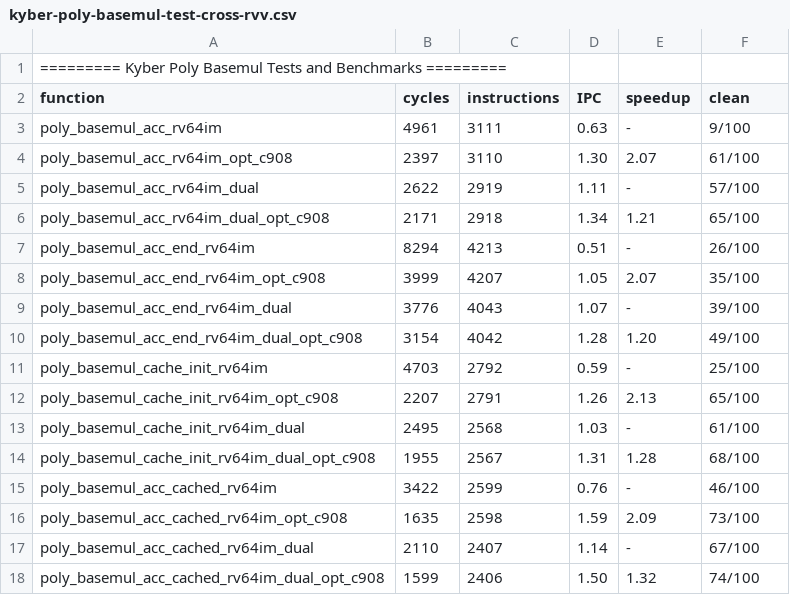
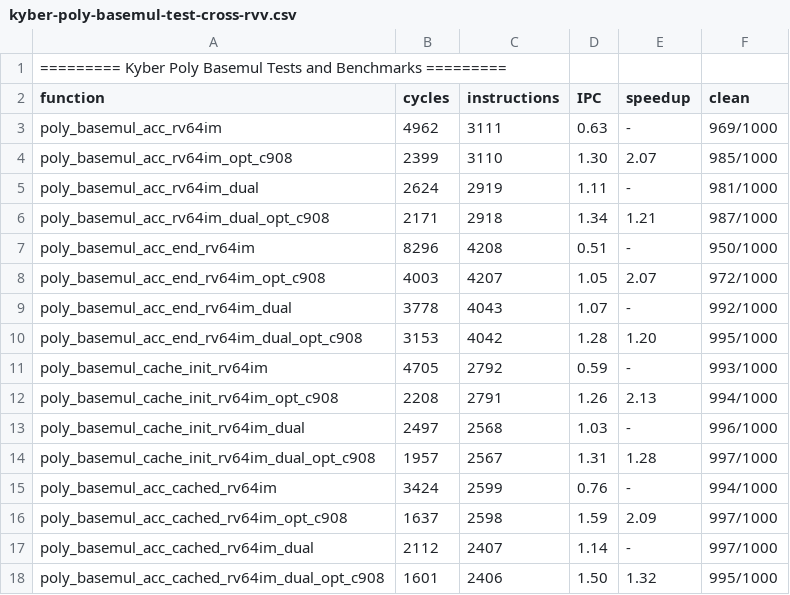
Before and after one commit to dop-amin/pqrv, a CSV file: bench_results/kyber-poly-basemul-test-cross-rvv.csv, drawn as a sheet; only a part is shown; the diff covers the shown part only.

Commit message:
update benchmarks

```diff
--- a/bench_results/kyber-poly-basemul-test-cross-rvv.csv
+++ b/bench_results/kyber-poly-basemul-test-cross-rvv.csv
@@ -2,17 +2,17 @@
 function, cycles, instructions, IPC, speedup, clean
-poly_basemul_acc_rv64im, 4961, 3111, 0.63, -, 9/100
-poly_basemul_acc_rv64im_opt_c908, 2397, 3110, 1.30, 2.07, 61/100
-poly_basemul_acc_rv64im_dual, 2622, 2919, 1.11, -, 57/100
-poly_basemul_acc_rv64im_dual_opt_c908, 2171, 2918, 1.34, 1.21, 65/100
-poly_basemul_acc_end_rv64im, 8294, 4213, 0.51, -, 26/100
-poly_basemul_acc_end_rv64im_opt_c908, 3999, 4207, 1.05, 2.07, 35/100
-poly_basemul_acc_end_rv64im_dual, 3776, 4043, 1.07, -, 39/100
-poly_basemul_acc_end_rv64im_dual_opt_c908, 3154, 4042, 1.28, 1.20, 49/100
-poly_basemul_cache_init_rv64im, 4703, 2792, 0.59, -, 25/100
-poly_basemul_cache_init_rv64im_opt_c908, 2207, 2791, 1.26, 2.13, 65/100
-poly_basemul_cache_init_rv64im_dual, 2495, 2568, 1.03, -, 61/100
-poly_basemul_cache_init_rv64im_dual_opt_c908, 1955, 2567, 1.31, 1.28, 68/100
-poly_basemul_acc_cached_rv64im, 3422, 2599, 0.76, -, 46/100
-poly_basemul_acc_cached_rv64im_opt_c908, 1635, 2598, 1.59, 2.09, 73/100
-poly_basemul_acc_cached_rv64im_dual, 2110, 2407, 1.14, -, 67/100
-poly_basemul_acc_cached_rv64im_dual_opt_c908, 1599, 2406, 1.50, 1.32, 74/100
+poly_basemul_acc_rv64im, 4962, 3111, 0.63, -, 969/1000
+poly_basemul_acc_rv64im_opt_c908, 2399, 3110, 1.30, 2.07, 985/1000
+poly_basemul_acc_rv64im_dual, 2624, 2919, 1.11, -, 981/1000
+poly_basemul_acc_rv64im_dual_opt_c908, 2171, 2918, 1.34, 1.21, 987/1000
+poly_basemul_acc_end_rv64im, 8296, 4208, 0.51, -, 950/1000
+poly_basemul_acc_end_rv64im_opt_c908, 4003, 4207, 1.05, 2.07, 972/1000
+poly_basemul_acc_end_rv64im_dual, 3778, 4043, 1.07, -, 992/1000
+poly_basemul_acc_end_rv64im_dual_opt_c908, 3153, 4042, 1.28, 1.20, 995/1000
+poly_basemul_cache_init_rv64im, 4705, 2792, 0.59, -, 993/1000
+poly_basemul_cache_init_rv64im_opt_c908, 2208, 2791, 1.26, 2.13, 994/1000
+poly_basemul_cache_init_rv64im_dual, 2497, 2568, 1.03, -, 996/1000
+poly_basemul_cache_init_rv64im_dual_opt_c908, 1957, 2567, 1.31, 1.28, 997/1000
+poly_basemul_acc_cached_rv64im, 3424, 2599, 0.76, -, 994/1000
+poly_basemul_acc_cached_rv64im_opt_c908, 1637, 2598, 1.59, 2.09, 997/1000
+poly_basemul_acc_cached_rv64im_dual, 2112, 2407, 1.14, -, 997/1000
+poly_basemul_acc_cached_rv64im_dual_opt_c908, 1601, 2406, 1.50, 1.32, 995/1000
```
Also changed, not shown: 55 edited cells elsewhere in this file, bench_results/dilithium-poly-basemul-test-cross-rv64im.csv, bench_results/dilithium-poly-basemul-test-cross-rvv.csv, 13 other files.
